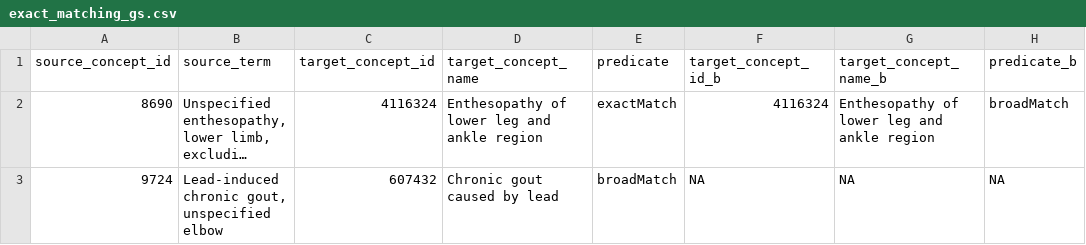
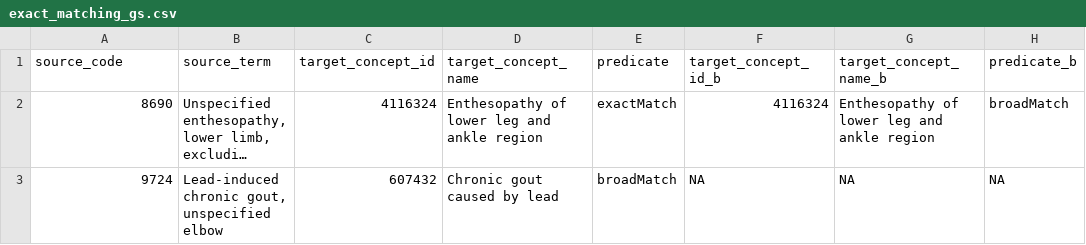
Before and after one commit to OHDSI/Ariadne, a CSV file: data/gold_standards/exact_matching_gs.csv, drawn as a sheet; only a part is shown; long unchanged cells end in …; the diff names each change by its address in the sheet, - before the commit and + after, or states it on an @@ line.

```diff
--- a/data/gold_standards/exact_matching_gs.csv
+++ b/data/gold_standards/exact_matching_gs.csv
-A1: source_concept_id
+A1: source_code
```
Also changed, not shown: data/gold_standards/procedure_mapping_train_set.csv, 11 other files.
